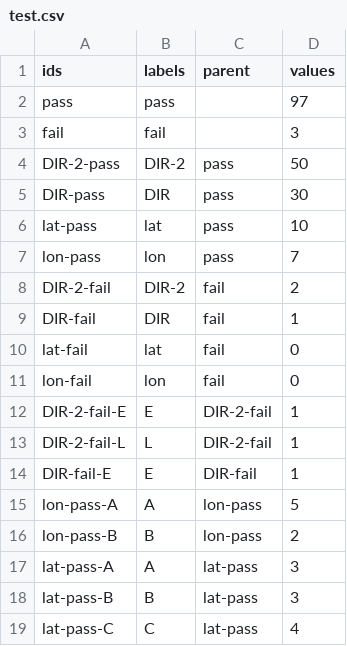
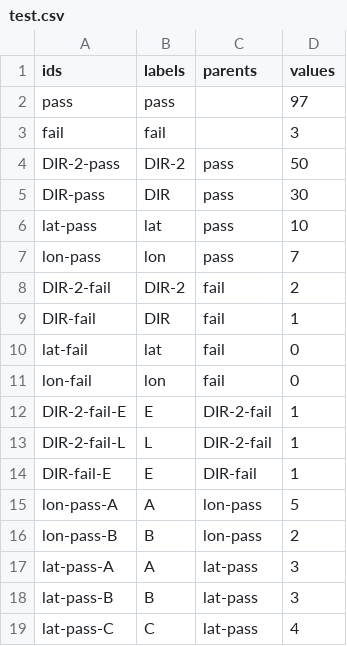
Before and after one commit to Tejasvedagiri/testing_dataset, a CSV file: test.csv, drawn as a sheet.

Commit message:
Add files via upload

```diff
--- a/test.csv
+++ b/test.csv
@@ -1,2 +1,2 @@
-ids,labels,parent,values
+ids,labels,parents,values
 pass,pass,,97
```
